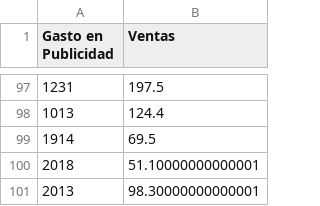
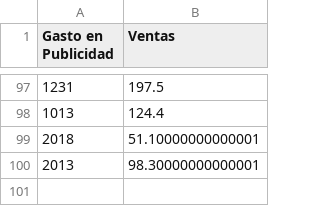
Before and after one commit to javierIA/ConceptosML, a CSV file: Data/ventas_publicidad.csv, drawn as a sheet; only a part is shown, gaps mark what is left out.

Commit message:
Images

```diff
--- a/Data/ventas_publicidad.csv
+++ b/Data/ventas_publicidad.csv
@@ -98,3 +98,2 @@ Gasto en Publicidad,Ventas
 1013,124.4
-1914,69.5
 2018,51.10000000000001
```
